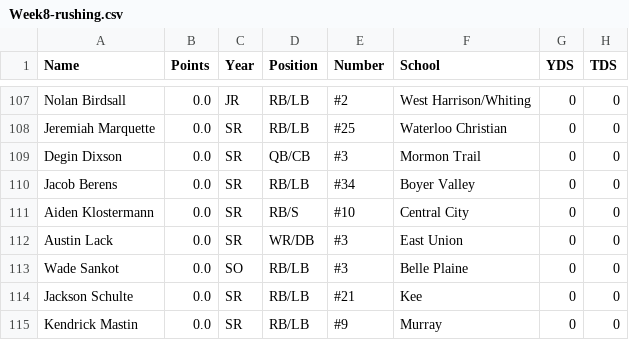
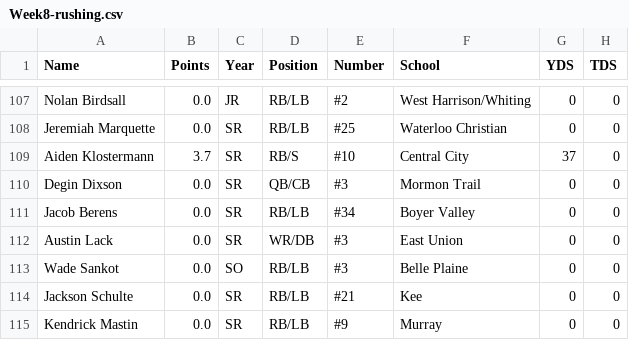
Before and after one commit to Fwiy27/8Man, a CSV file: data/Week8-rushing.csv, drawn as a sheet; only a part is shown, gaps mark what is left out; removed rows and columns are numbered as before the commit, all else as after; the diff names each change by its address in the sheet, - before the commit and + after, or states it on an @@ line.

Commit message:
Updated data

```diff
--- a/data/Week8-rushing.csv
+++ b/data/Week8-rushing.csv
+row 109: Aiden Klostermann | 3.7 | SR | RB/S | #10 | Central City | 37 | 0
-row 111: Aiden Klostermann | 0.0 | SR | RB/S | #10 | Central City | 0 | 0
```
Also changed, not shown: data/Week8-points-ps.csv, data/Week8-points.csv, 2 other files.
